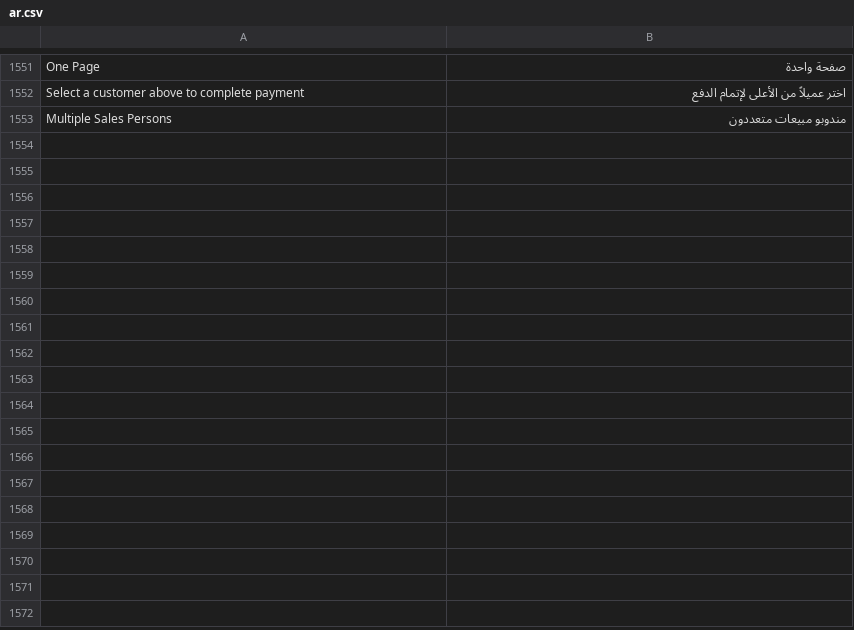
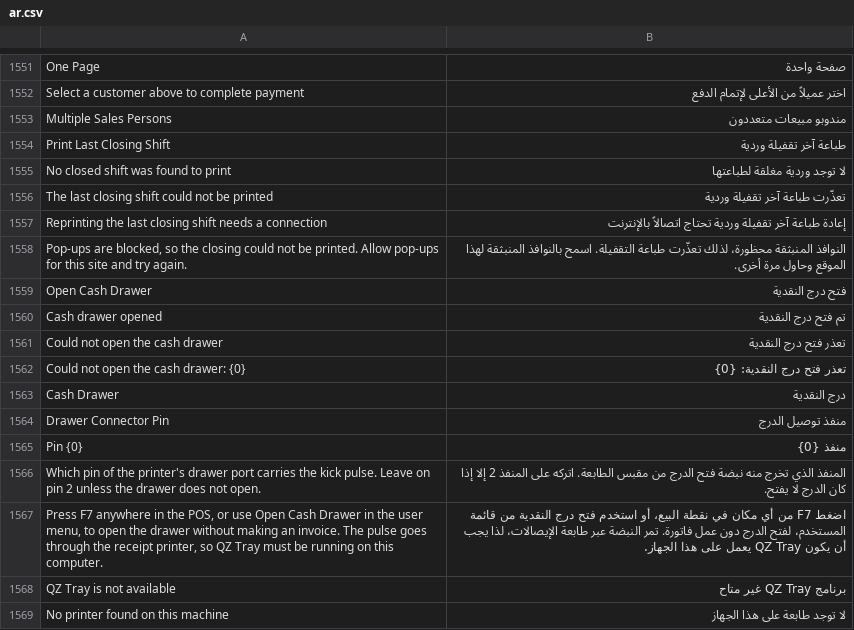
Before and after one commit to erpcloudsystems/ecs_posnext, a CSV file: ecs_posnext/translations/ar.csv, drawn as a sheet; only a part is shown, gaps mark what is left out; the diff names each change by its address in the sheet, - before the commit and + after, or states it on an @@ line.

Commit message:
last update by hady

```diff
--- a/ecs_posnext/translations/ar.csv
+++ b/ecs_posnext/translations/ar.csv
+row 1554: Print Last Closing Shift | طباعة آخر تقفيلة وردية
+row 1555: No closed shift was found to print | لا توجد وردية مغلقة لطباعتها
+row 1556: The last closing shift could not be printed | تعذّرت طباعة آخر تقفيلة وردية
+row 1557: Reprinting the last closing shift needs a connection | إعادة طباعة آخر تقفيلة وردية تحتاج اتصالاً بالإنترنت
+row 1558: Pop-ups are blocked, so the closing could not be printed. Allow pop-ups for this site and try again. | النوافذ المنبثقة محظورة، لذلك تعذّرت طباعة التقفيلة. اسمح بالنوافذ المنبثقة لهذا الموقع وحاول مرة أخرى.
+row 1559: Open Cash Drawer | فتح درج النقدية
+row 1560: Cash drawer opened | تم فتح درج النقدية
+row 1561: Could not open the cash drawer | تعذر فتح درج النقدية
+row 1562: Could not open the cash drawer: {0} | تعذر فتح درج النقدية: {0}
+row 1563: Cash Drawer | درج النقدية
+row 1564: Drawer Connector Pin | منفذ توصيل الدرج
+row 1565: Pin {0} | منفذ {0}
+row 1566: Which pin of the printer's drawer port carries the kick pulse. Leave on pin 2 unless the drawer does not open. | المنفذ الذي تخرج منه نبضة فتح الدرج من مقبس الطابعة. اتركه على المنفذ 2 إلا إذا كان الدرج لا يفتح.
+row 1567: Press F7 anywhere in the POS, or use Open Cash Drawer in the user menu, to open the drawer without making an invoice. The pulse goes through the receipt printer, so QZ Tray must be running on this computer. | اضغط F7 من أي مكان في نقطة البيع، أو استخدم فتح درج النقدية من قائمة المستخدم، لفتح الدرج دون عمل فاتورة. تمر النبضة عبر طابعة الإيصالات، لذا يجب أن يكون QZ Tray يعمل على هذا الجهاز.
+row 1568: QZ Tray is not available | برنامج QZ Tray غير متاح
+row 1569: No printer found on this machine | لا توجد طابعة على هذا الجهاز
```
Also changed, not shown: 26 other files.
